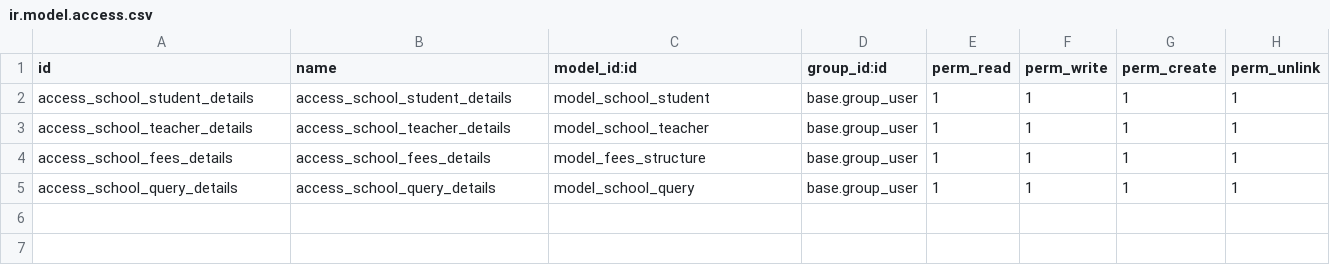
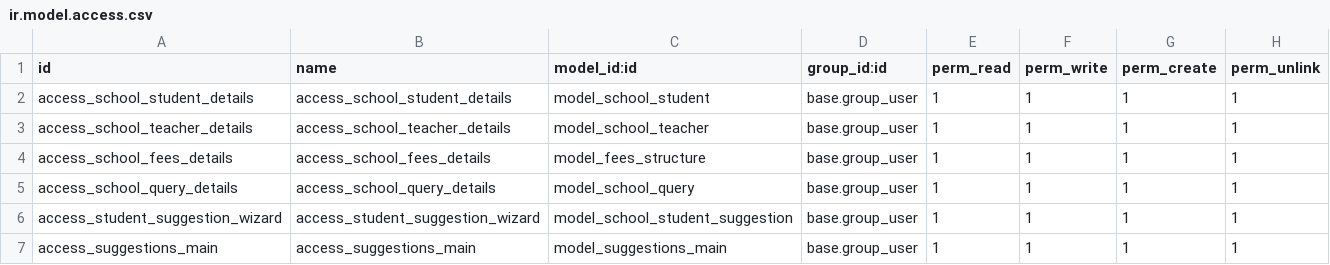
Before and after one commit to Vishnusidmec/sidmec_school_managment, a CSV file: school_management/security/ir.model.access.csv, drawn as a sheet; the diff names each change by its address in the sheet, - before the commit and + after, or states it on an @@ line.

Commit message:
wizard added

```diff
--- a/school_management/security/ir.model.access.csv
+++ b/school_management/security/ir.model.access.csv
+row 6: access_student_suggestion_wizard | access_student_suggestion_wizard | model_school_student_suggestion | base.group_user | 1 | 1 | 1 | 1
+row 7: access_suggestions_main | access_suggestions_main | model_suggestions_main | base.group_user | 1 | 1 | 1 | 1
```
Also changed, not shown: 11 other files.
